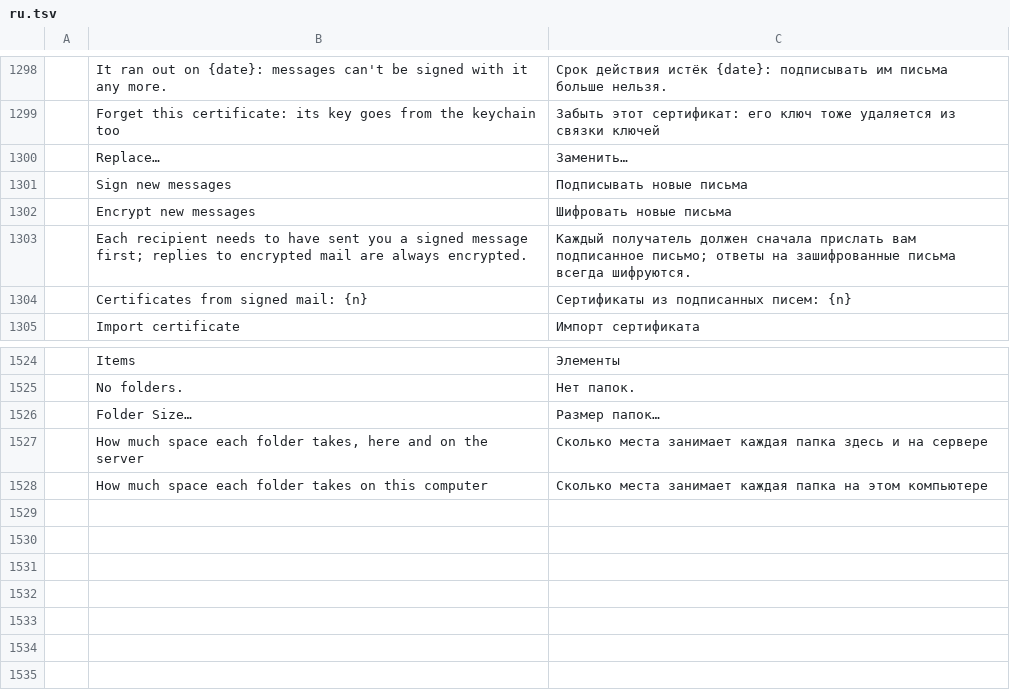
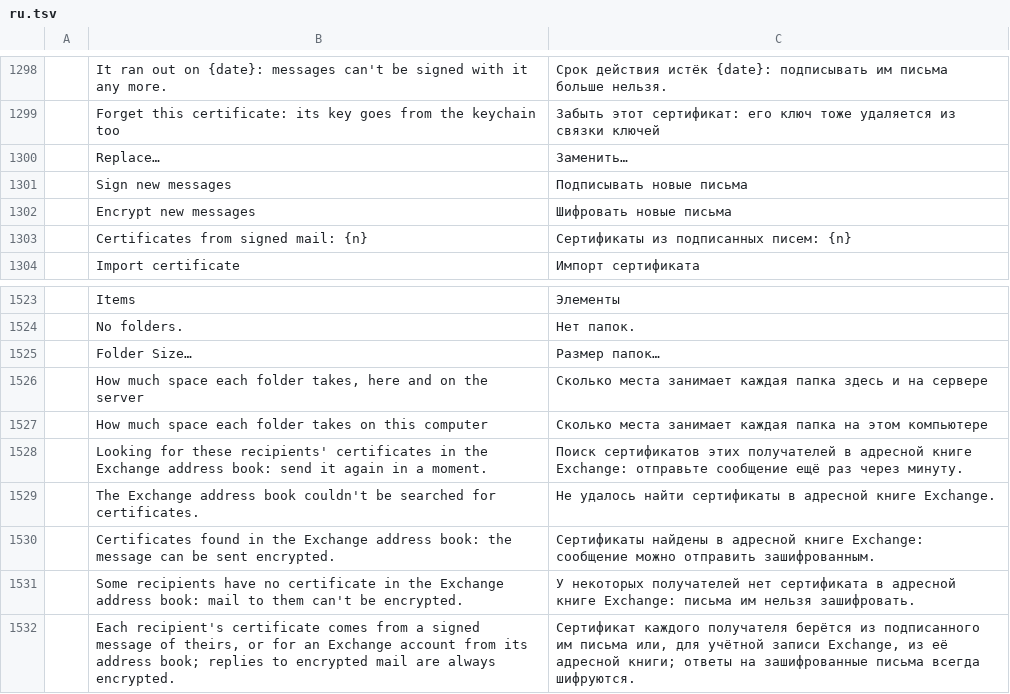
Before and after one commit to dgaudin/quatrelle, a TSV file: crates/ui-egui/src/i18n/ru.tsv, drawn as a sheet; only a part is shown, gaps mark what is left out; removed rows and columns are numbered as before the commit, all else as after; the diff names each change by its address in the sheet, - before the commit and + after, or states it on an @@ line.

```diff
--- a/crates/ui-egui/src/i18n/ru.tsv
+++ b/crates/ui-egui/src/i18n/ru.tsv
-row 1303:  | Each recipient needs to have sent you a signed message first; replies to encrypted mail are always encrypted. | Каждый получатель должен сначала прислать вам подписанное письмо; ответы на зашифрованные письма всегда шифруются.
+row 1528:  | Looking for these recipients' certificates in the Exchange address book: send it again in a moment. | Поиск сертификатов этих получателей в адресной книге Exchange: отправьте сообщение ещё раз через минуту.
+row 1529:  | The Exchange address book couldn't be searched for certificates. | Не удалось найти сертификаты в адресной книге Exchange.
+row 1530:  | Certificates found in the Exchange address book: the message can be sent encrypted. | Сертификаты найдены в адресной книге Exchange: сообщение можно отправить зашифрованным.
+row 1531:  | Some recipients have no certificate in the Exchange address book: mail to them can't be encrypted. | У некоторых получателей нет сертификата в адресной книге Exchange: письма им нельзя зашифровать.
+row 1532:  | Each recipient's certificate comes from a signed message of theirs, or for an Exchange account from its address book; replies to encrypted mail are always encrypted. | Сертификат каждого получателя берётся из подписанного им письма или, для учётной записи Exchange, из её адресной книги; ответы на зашифрованные письма всегда шифруются.
```
Also changed, not shown: crates/ui-egui/src/i18n/ar.tsv, crates/ui-egui/src/i18n/fr.tsv, 27 other files.
